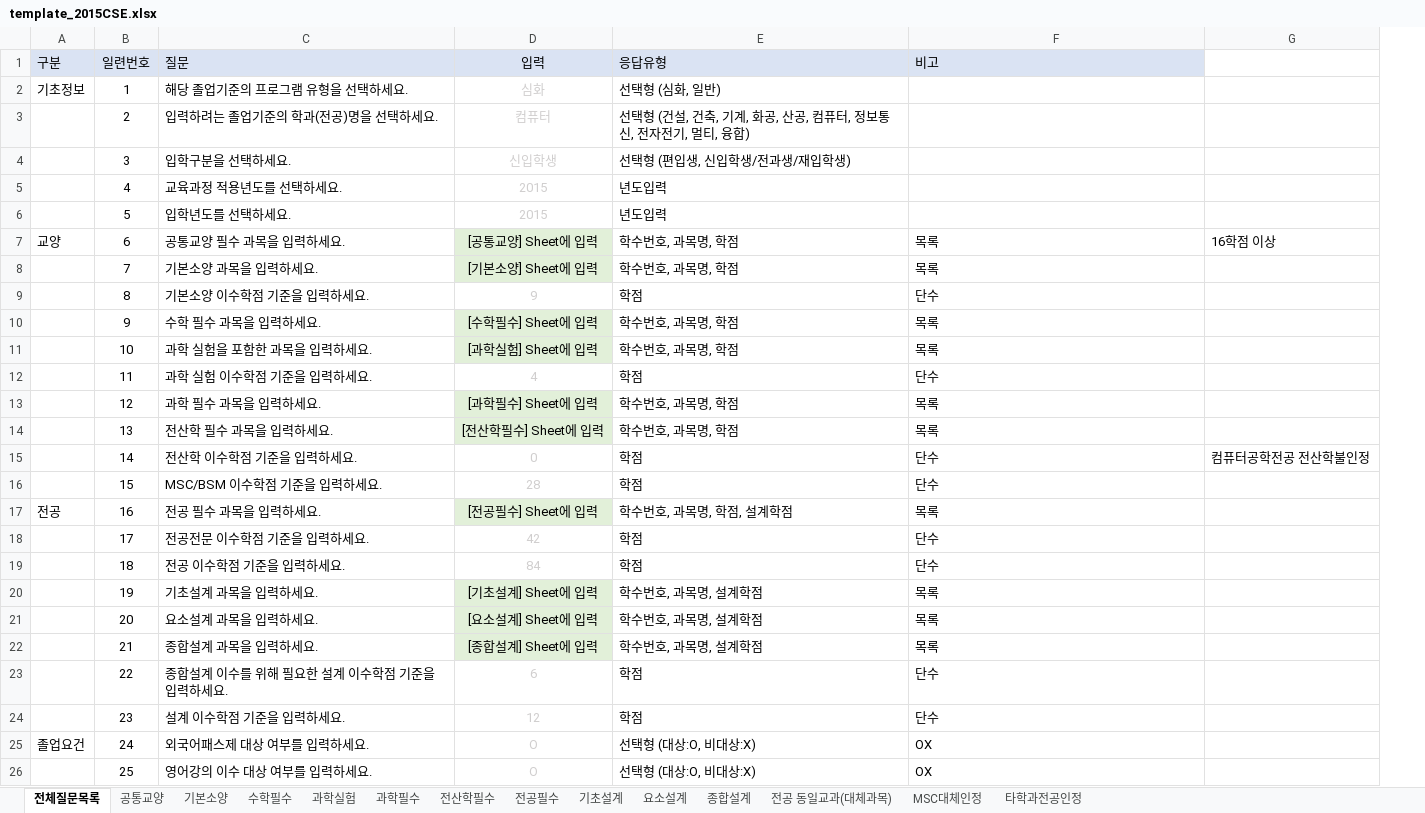
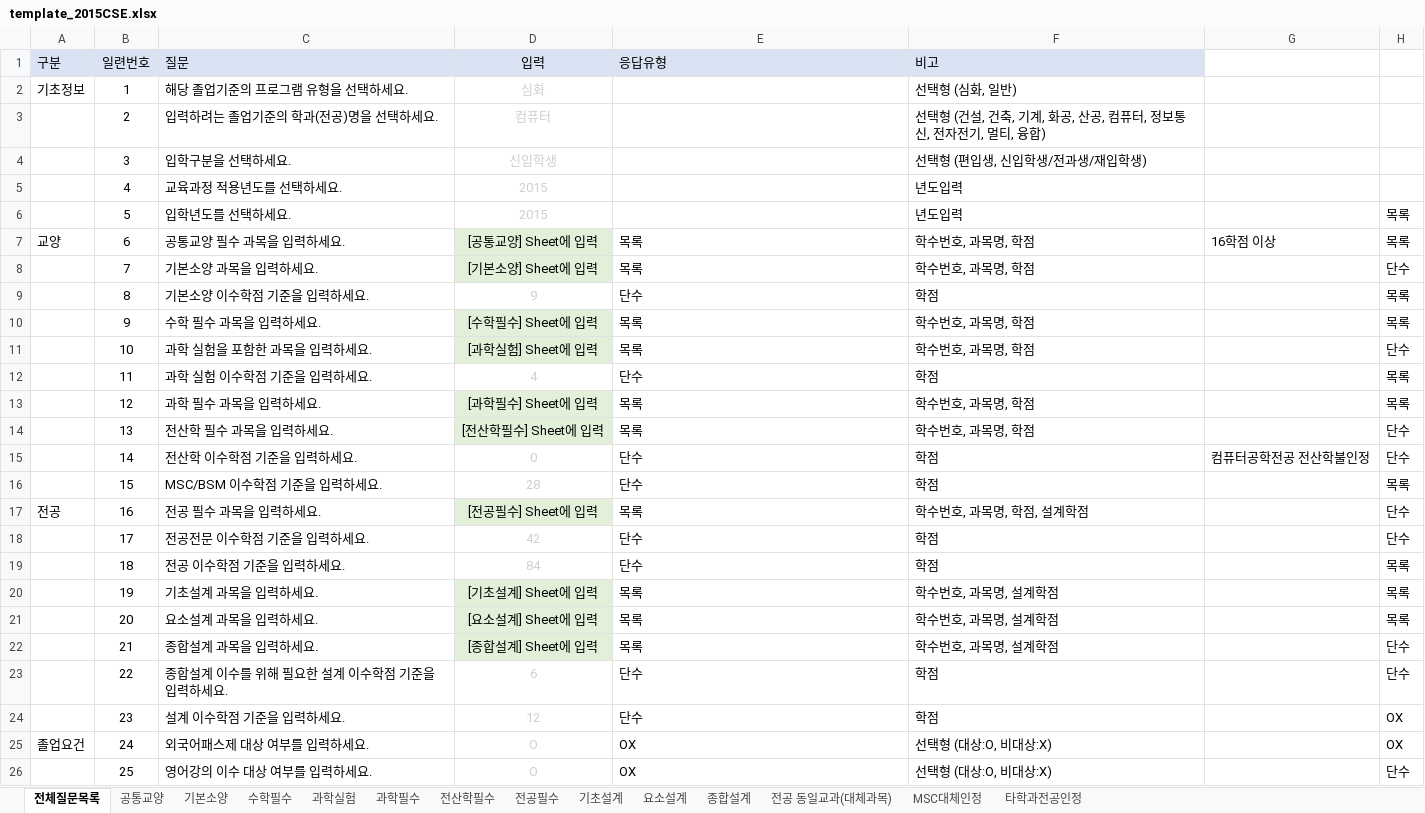
Before and after one commit to dsaf2007/GraduationAssesment, an Excel workbook: TestProject/TestProject/wwwroot/upload/template_2015CSE.xlsx, sheet 전체질문목록, drawn as a sheet; only a part is shown; values as stored, in another font and other column widths than the file's, no borders; the diff covers the shown part only; the diff names each change by its address in the sheet, - before the commit and + after, or states it on an @@ line.

Commit message:
fix bugs after changing column order

```diff
--- a/TestProject/TestProject/wwwroot/upload/template_2015CSE.xlsx (sheet 전체질문목록)
+++ b/TestProject/TestProject/wwwroot/upload/template_2015CSE.xlsx (sheet 전체질문목록)
+column H, rows 6-26: 목록 | 목록 | 단수 | 목록 | 목록 | 단수 | 목록 | 목록 | 단수 | 단수 | 목록 | 단수 | 단수 | 목록 | 목록 | 목록 | 단수 | 단수 | OX | OX | 단수
-E2 (응답유형): 선택형 (심화, 일반)
+E2 (응답유형): (empty)
-F2 (비고): (empty)
+F2 (비고): 선택형 (심화, 일반)
-E3 (응답유형): 선택형 (건설, 건축, 기계, 화공, 산공, 컴퓨터, 정보통신, 전자전기, 멀티, 융합)
+E3 (응답유형): (empty)
-F3 (비고): (empty)
+F3 (비고): 선택형 (건설, 건축, 기계, 화공, 산공, 컴퓨터, 정보통신, 전자전기, 멀티, 융합)
-E4 (응답유형): 선택형 (편입생, 신입학생/전과생/재입학생)
+E4 (응답유형): (empty)
-F4 (비고): (empty)
+F4 (비고): 선택형 (편입생, 신입학생/전과생/재입학생)
-E5:E6 (응답유형): 년도입력
+E5:E6 (응답유형): (empty)
-F5:F6 (비고): (empty)
+F5:F6 (비고): 년도입력
-E7:E8 (응답유형): 학수번호, 과목명, 학점
+E7:E8 (응답유형): 목록
-F7:F8 (비고): 목록
+F7:F8 (비고): 학수번호, 과목명, 학점
-E9 (응답유형): 학점
+E9 (응답유형): 단수
-F9 (비고): 단수
+F9 (비고): 학점
-E10:E11 (응답유형): 학수번호, 과목명, 학점
+E10:E11 (응답유형): 목록
-F10:F11 (비고): 목록
+F10:F11 (비고): 학수번호, 과목명, 학점
-E12 (응답유형): 학점
+E12 (응답유형): 단수
-F12 (비고): 단수
+F12 (비고): 학점
-E13:E14 (응답유형): 학수번호, 과목명, 학점
+E13:E14 (응답유형): 목록
-F13:F14 (비고): 목록
+F13:F14 (비고): 학수번호, 과목명, 학점
-E15:E16 (응답유형): 학점
+E15:E16 (응답유형): 단수
-F15:F16 (비고): 단수
+F15:F16 (비고): 학점
-E17 (응답유형): 학수번호, 과목명, 학점, 설계학점
+E17 (응답유형): 목록
-F17 (비고): 목록
+F17 (비고): 학수번호, 과목명, 학점, 설계학점
-E18:E19 (응답유형): 학점
+E18:E19 (응답유형): 단수
-F18:F19 (비고): 단수
+F18:F19 (비고): 학점
-E20:E22 (응답유형): 학수번호, 과목명, 설계학점
+E20:E22 (응답유형): 목록
-F20:F22 (비고): 목록
+F20:F22 (비고): 학수번호, 과목명, 설계학점
-E23:E24 (응답유형): 학점
+E23:E24 (응답유형): 단수
-F23:F24 (비고): 단수
+F23:F24 (비고): 학점
-E25:E26 (응답유형): 선택형 (대상:O, 비대상:X)
+E25:E26 (응답유형): OX
-F25:F26 (비고): OX
+F25:F26 (비고): 선택형 (대상:O, 비대상:X)
```
Also changed, not shown: 28 edited cells elsewhere in this sheet, TestProject/TestProject/wwwroot/upload/template_2016CSE.xlsx, 18 other files.
